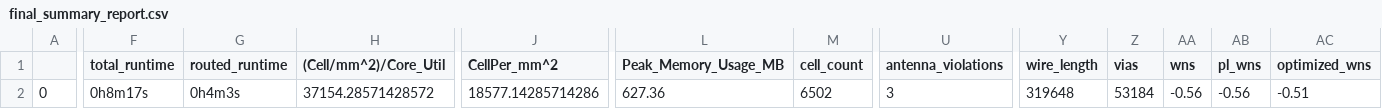
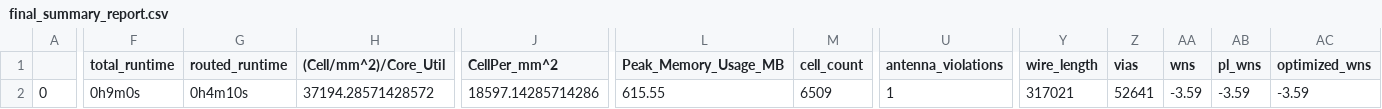
Before and after one commit to dineshannayya/riscduino, a CSV file: signoff/sdram/final_summary_report.csv, drawn as a sheet; only a part is shown, gaps mark what is left out; the diff covers the shown part only; the diff names each change by its address in the sheet, - before the commit and + after, or states it on an @@ line.

```diff
--- a/signoff/sdram/final_summary_report.csv
+++ b/signoff/sdram/final_summary_report.csv
-F2 (total_runtime): 0h8m17s
+F2 (total_runtime): 0h9m0s
-G2 (routed_runtime): 0h4m3s
+G2 (routed_runtime): 0h4m10s
-H2 ((Cell/mm^2)/Core_Util): 37154.28571428572
+H2 ((Cell/mm^2)/Core_Util): 37194.28571428572
-J2 (CellPer_mm^2): 18577.14285714286
+J2 (CellPer_mm^2): 18597.14285714286
-L2 (Peak_Memory_Usage_MB): 627.36
+L2 (Peak_Memory_Usage_MB): 615.55
-M2 (cell_count): 6502
+M2 (cell_count): 6509
-U2 (antenna_violations): 3
+U2 (antenna_violations): 1
-Y2 (wire_length): 319648
+Y2 (wire_length): 317021
-Z2 (vias): 53184
+Z2 (vias): 52641
-AA2 (wns): -0.56
+AA2 (wns): -3.59
-AB2 (pl_wns): -0.56
+AB2 (pl_wns): -3.59
-AC2 (optimized_wns): -0.51
+AC2 (optimized_wns): -3.59
```
Also changed, not shown: 28 edited cells elsewhere in this file, signoff/glbl_cfg/final_summary_report.csv, signoff/spi_master/final_summary_report.csv, 38 other files.
